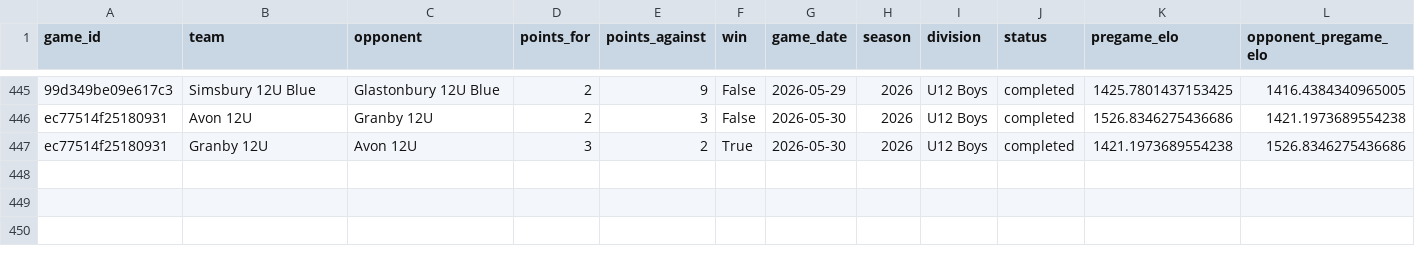
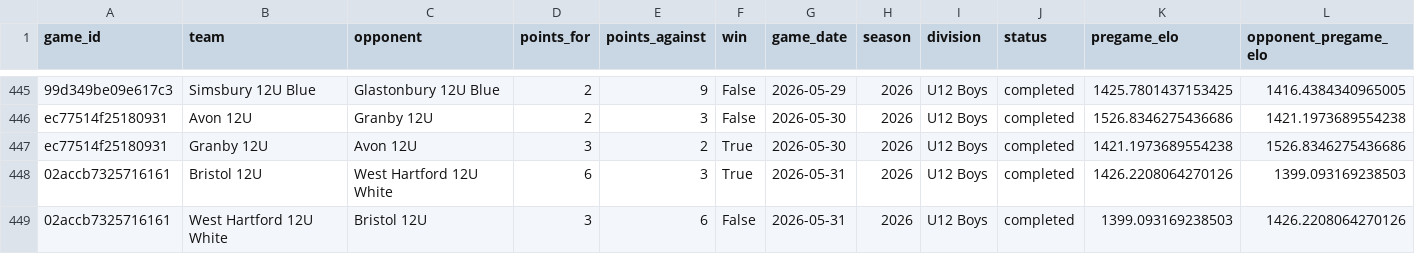
Before and after one commit to Benjaminrussell7/cvyl-prediction-dashboard, a CSV file: data/processed/cvyl_elo_history.csv, drawn as a sheet; only a part is shown, gaps mark what is left out; rows hold the shown columns only; the diff names each change by its address in the sheet, - before the commit and + after, or states it on an @@ line.

```diff
--- a/data/processed/cvyl_elo_history.csv
+++ b/data/processed/cvyl_elo_history.csv
+row 448: 02accb7325716161 | Bristol 12U | West Hartford 12U White | 6 | 3 | True | 2026-05-31 | 2026 | U12 Boys | completed | 1426.2208064270126 | 1399.093169238503
+row 449: 02accb7325716161 | West Hartford 12U White | Bristol 12U | 3 | 6 | False | 2026-05-31 | 2026 | U12 Boys | completed | 1399.093169238503 | 1426.2208064270126
```
Also changed, not shown: data/processed/cvyl_completed_games.csv, data/processed/cvyl_model_comparison.csv, 18 other files.
